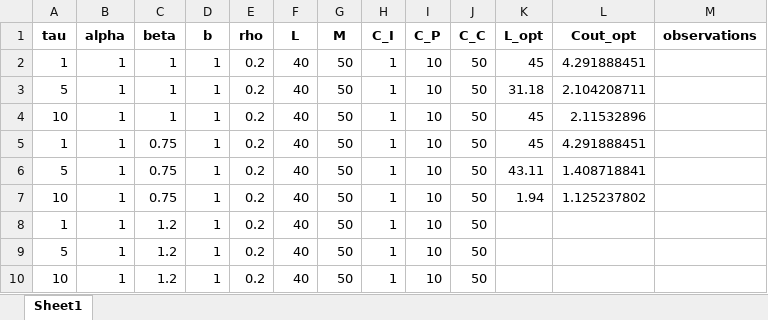
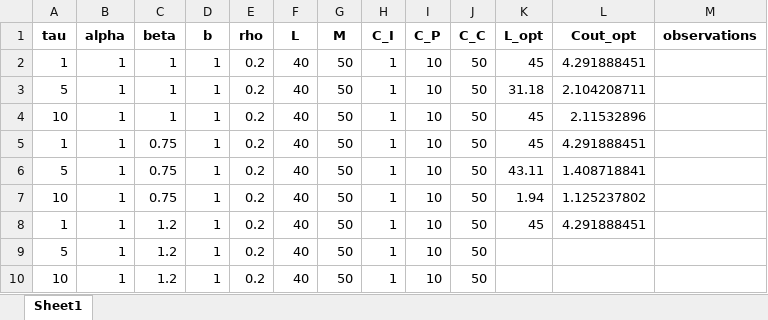
Before and after one commit to fcorset/BayesianGammaARD.jl, an Excel workbook: Figures2/res.xlsx, sheet Sheet1, drawn as a sheet; only a part is shown; values as stored, in another font and other column widths than the file's, no borders; the diff names each change by its address in the sheet, - before the commit and + after, or states it on an @@ line.

```diff
--- a/Figures2/res.xlsx (sheet Sheet1)
+++ b/Figures2/res.xlsx (sheet Sheet1)
-K8 (L_opt): (empty)
+K8 (L_opt): 45
-L8 (Cout_opt): (empty)
+L8 (Cout_opt): 4.291888451
```
Also changed, not shown: 3 other files.
